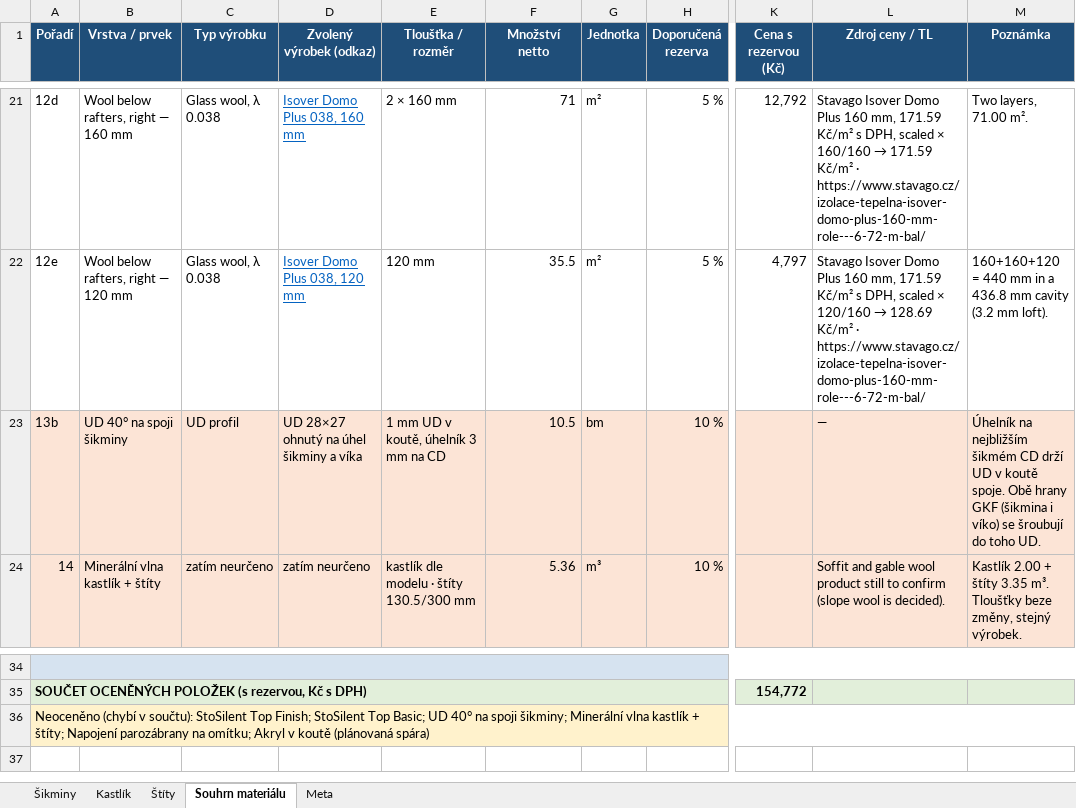
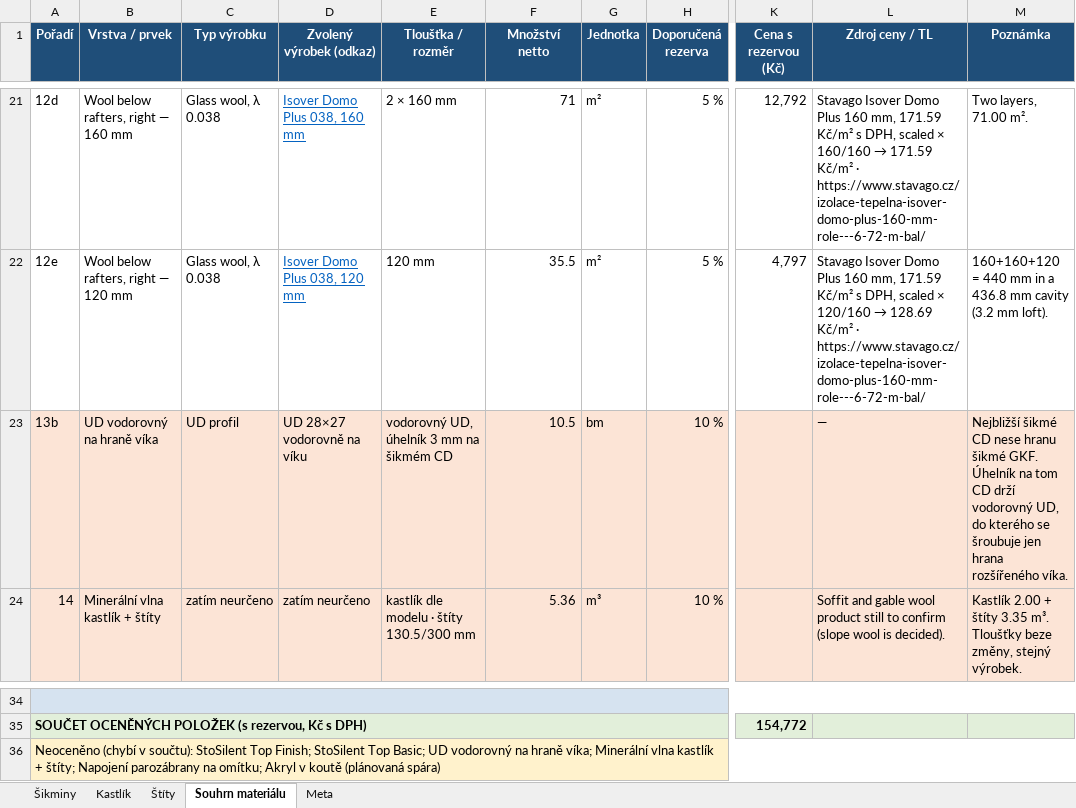
Before and after one commit to pteasima/Blueprints, an Excel workbook: docs/obyvak-skladba-materialu.xlsx, sheet Souhrn materiálu, drawn as a sheet; only a part is shown, gaps mark what is left out; values as stored, in another font and other column widths than the file's, no borders; the diff names each change by its address in the sheet, - before the commit and + after, or states it on an @@ line.

```diff
--- a/docs/obyvak-skladba-materialu.xlsx (sheet Souhrn materiálu)
+++ b/docs/obyvak-skladba-materialu.xlsx (sheet Souhrn materiálu)
-B23 (Vrstva / prvek): UD 40° na spoji šikminy
+B23 (Vrstva / prvek): UD vodorovný na hraně víka
-D23 (Zvolený výrobek (odkaz)): UD 28×27 ohnutý na úhel šikminy a víka
+D23 (Zvolený výrobek (odkaz)): UD 28×27 vodorovně na víku
-E23 (Tloušťka / rozměr): 1 mm UD v koutě, úhelník 3 mm na CD
+E23 (Tloušťka / rozměr): vodorovný UD, úhelník 3 mm na šikmém CD
-M23 (Poznámka): Úhelník na nejbližším šikmém CD drží UD v koutě spoje. Obě hrany GKF (šikmina i víko) se šroubují do toho UD.
+M23 (Poznámka): Nejbližší šikmé CD nese hranu šikmé GKF. Úhelník na tom CD drží vodorovný UD, do kterého se šroubuje jen hrana rozšířeného víka.
-A36 (Pořadí): …Basic; UD 40° na spoji šikminy; Minerální vlna…
+A36 (Pořadí): …Basic; UD vodorovný na hraně víka; Minerální vlna…
```
Also changed, not shown: 16 other files.
